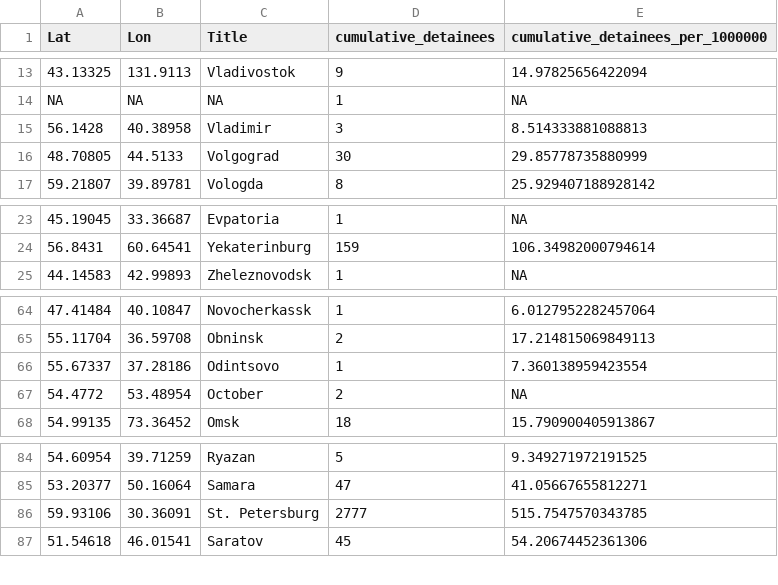
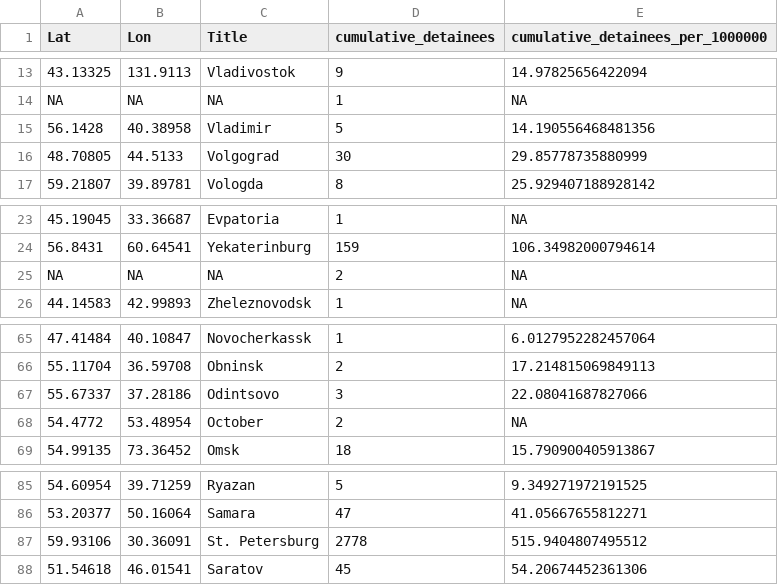
Before and after one commit to nsmediadataunit/russianprotests, a CSV file: data/city_dw.csv, drawn as a sheet; only a part is shown, gaps mark what is left out; addresses are those after the commit; the diff names each change by its address in the sheet, - before the commit and + after, or states it on an @@ line.

```diff
--- a/data/city_dw.csv
+++ b/data/city_dw.csv
-D15 (cumulative_detainees): 3
+D15 (cumulative_detainees): 5
-E15 (cumulative_detainees_per_1000000): 8.514333881088813
+E15 (cumulative_detainees_per_1000000): 14.190556468481356
+row 25: NA | NA | NA | 2 | NA
-D67 (cumulative_detainees): 1
+D67 (cumulative_detainees): 3
-E67 (cumulative_detainees_per_1000000): 7.360138959423554
+E67 (cumulative_detainees_per_1000000): 22.08041687827066
-D87 (cumulative_detainees): 2777
+D87 (cumulative_detainees): 2778
-E87 (cumulative_detainees_per_1000000): 515.7547570343785
+E87 (cumulative_detainees_per_1000000): 515.9404807495512
```
Also changed, not shown: data/detainees/latest_cumulative_detainees_city.csv, data/detainees/latest_cumulative_detainees_district.csv, 4 other files.
